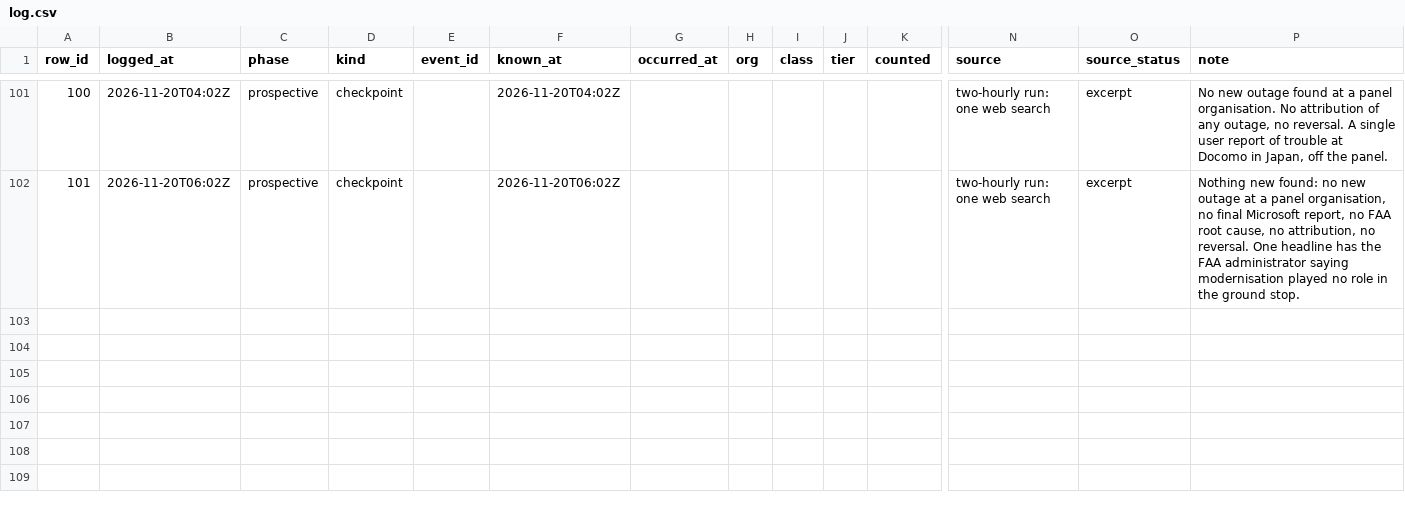
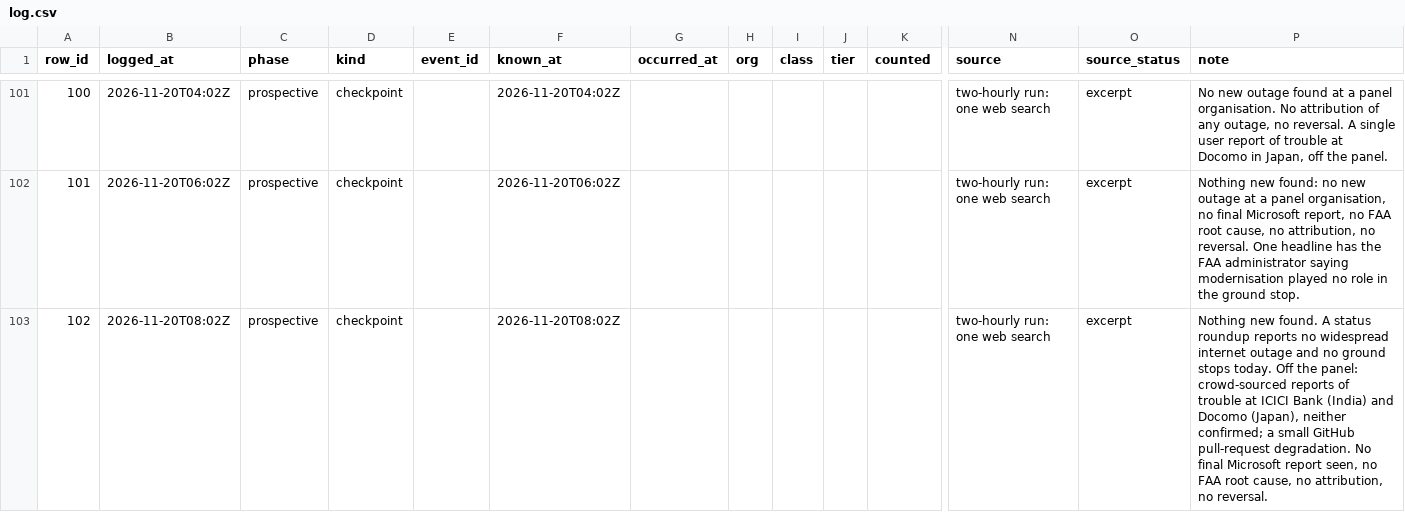
Before and after one commit to shumow/fridaythe13th-cyberattack-or-clusterfuck, a CSV file: log/log.csv, drawn as a sheet; only a part is shown, gaps mark what is left out; rows hold the shown columns only; the diff names each change by its address in the sheet, - before the commit and + after, or states it on an @@ line.

```diff
--- a/log/log.csv
+++ b/log/log.csv
+row 103: 102 | 2026-11-20T08:02Z | prospective | checkpoint |  | 2026-11-20T08:02Z |  |  |  |  |  | two-hourly run: one web search | excerpt | Nothing new found. A status roundup reports no widespread internet outage and no ground stops today. Off the panel: crowd-sourced reports of trouble at ICICI Bank (India) and Docomo (Japan), neither confirmed; a small GitHub pull-request degradation. No final Microsoft report seen, no FAA root cause, no attribution, no reversal.
```
Also changed, not shown: output/events-v1.csv, output/series-v1.csv, 3 other files.
